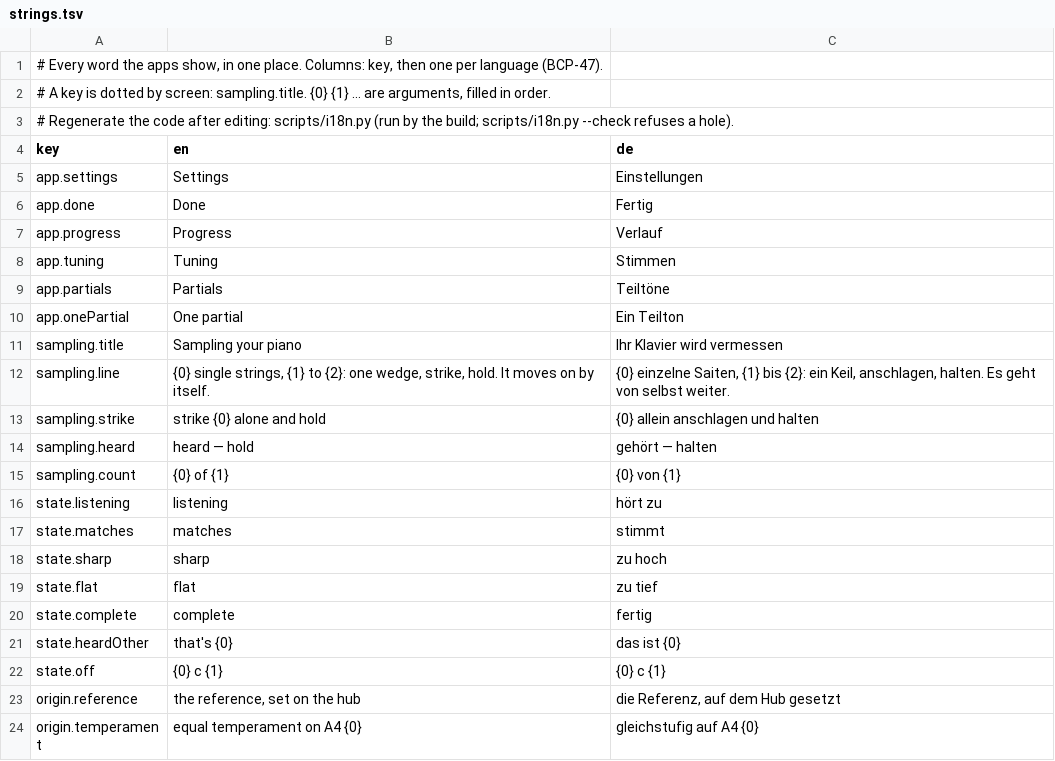
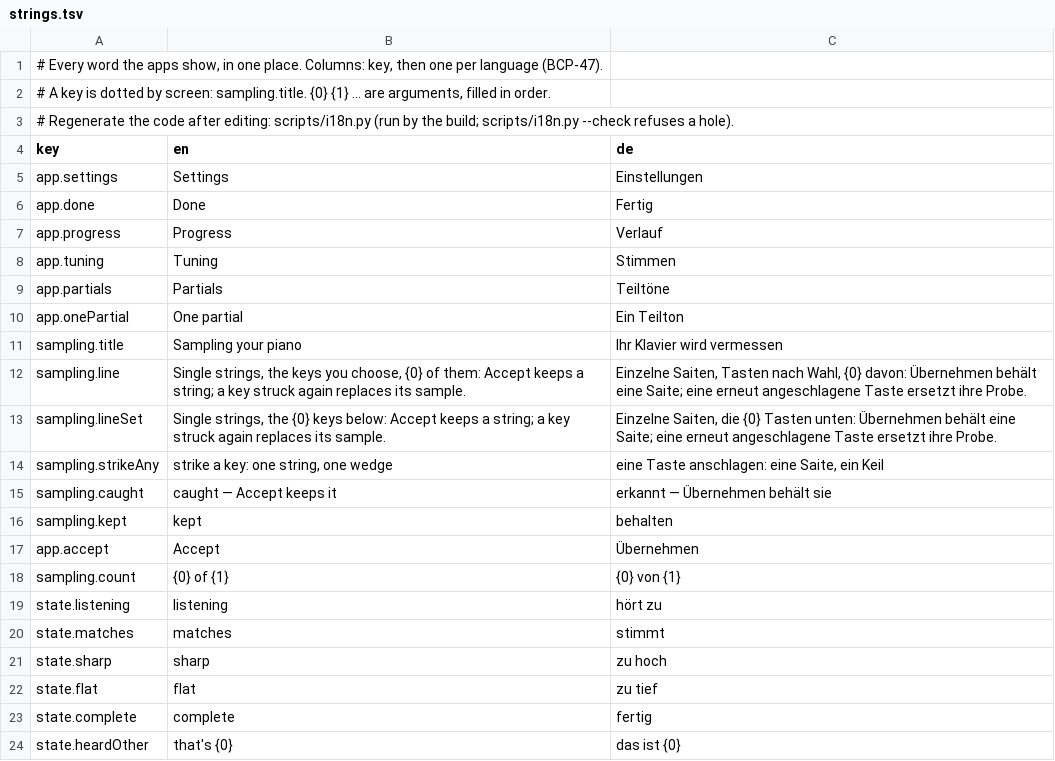
Before and after one commit to clavierhaus/clavier-tuner-foss, a TSV file: i18n/strings.tsv, drawn as a sheet; only a part is shown; the shorter side is filled out with more unchanged rows.

```diff
--- a/i18n/strings.tsv
+++ b/i18n/strings.tsv
@@ -11,5 +11,8 @@ app.onePartial	One partial	Ein Teilton
 sampling.title	Sampling your piano	Ihr Klavier wird vermessen
-sampling.line	{0} single strings, {1} to {2}: one wedge, strike, hold. It moves on by itself.	{0} einzelne Saiten, {1} bis {2}: ein Keil, anschlagen, halten. Es geht von selbst weiter.
-sampling.strike	strike {0} alone and hold	{0} allein anschlagen und halten
-sampling.heard	heard — hold	gehört — halten
+sampling.line	Single strings, the keys you choose, {0} of them: Accept keeps a string; a key struck again replaces its sample.	Einzelne Saiten, Tasten nach Wahl, {0} davon: Übernehmen behält eine Saite; eine erneut angeschlagene Taste ersetzt ihre Probe.
+sampling.lineSet	Single strings, the {0} keys below: Accept keeps a string; a key struck again replaces its sample.	Einzelne Saiten, die {0} Tasten unten: Übernehmen behält eine Saite; eine erneut angeschlagene Taste ersetzt ihre Probe.
+sampling.strikeAny	strike a key: one string, one wedge	eine Taste anschlagen: eine Saite, ein Keil
+sampling.caught	caught — Accept keeps it	erkannt — Übernehmen behält sie
+sampling.kept	kept	behalten
+app.accept	Accept	Übernehmen
 sampling.count	{0} of {1}	{0} von {1}
```
Also changed, not shown: 14 other files.
